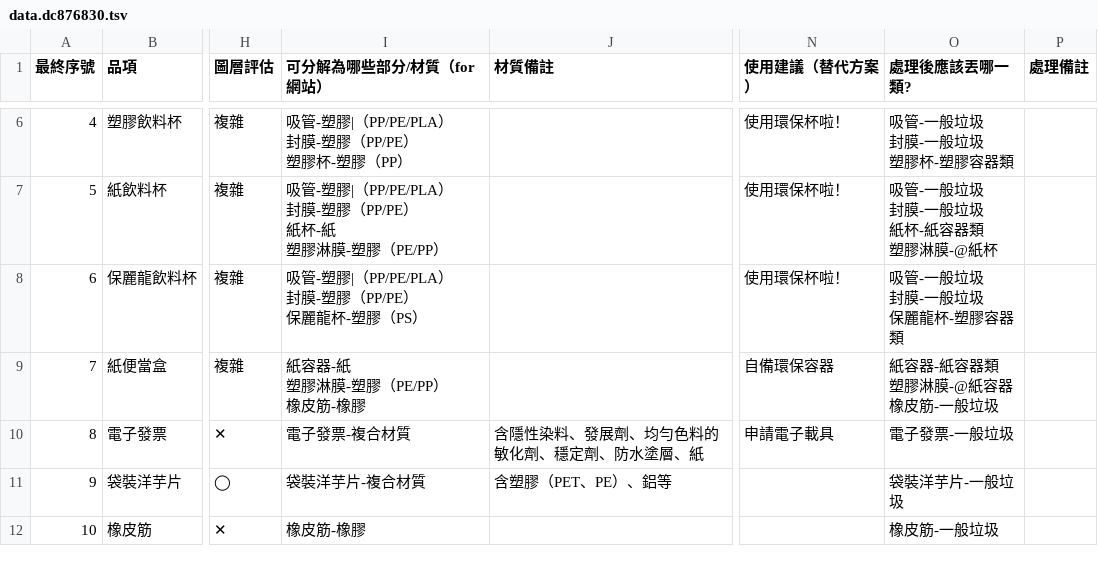
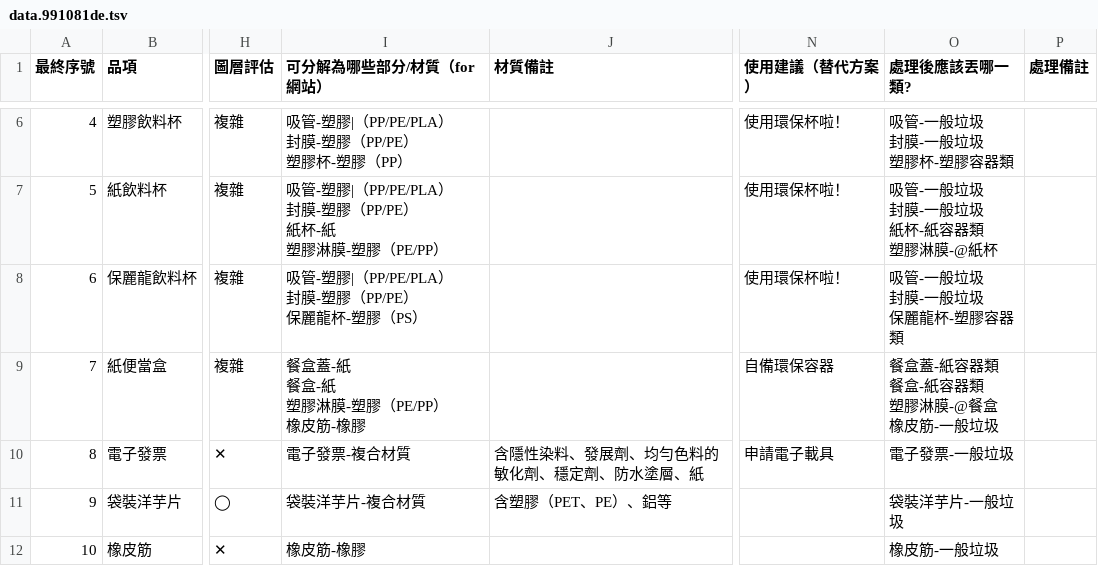
Before and after one commit to relabcc/recycle-index, a TSV file: static/media/data.991081de.tsv (was static/media/data.dc876830.tsv), drawn as a sheet; only a part is shown, gaps mark what is left out; ↵ is a line break in a cell; the diff covers the shown part only; the diff names each change by its address in the sheet, - before the commit and + after, or states it on an @@ line.

```diff
--- a/static/media/data.dc876830.tsv
+++ b/static/media/data.991081de.tsv
-I9 (可分解為哪些部分/材質（for網站）): 紙容器-紙 ↵ 塑膠淋膜-塑膠（PE/PP） ↵ 橡皮筋-橡膠
+I9 (可分解為哪些部分/材質（for網站）): 餐盒蓋-紙 ↵ 餐盒-紙 ↵ 塑膠淋膜-塑膠（PE/PP） ↵ 橡皮筋-橡膠
-O9 (處理後應該丟哪一類?): 紙容器-紙容器類 ↵ 塑膠淋膜-@紙容器 ↵ 橡皮筋-一般垃圾
+O9 (處理後應該丟哪一類?): 餐盒蓋-紙容器類 ↵ 餐盒-紙容器類 ↵ 塑膠淋膜-@餐盒 ↵ 橡皮筋-一般垃圾
```
Also changed, not shown: 2 edited cells elsewhere in this file, static/media/cfg.f5b7f6aa.tsv, 6 other files.
